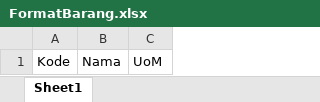
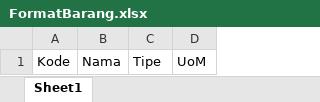
Before and after one commit to yoyoucay/inventaris-barang, an Excel workbook: public/template/FormatBarang.xlsx, sheet Sheet1, drawn as a sheet; values as stored, in another font and other column widths than the file's, no borders; charts and pictures not drawn; the diff names each change by its address in the sheet, - before the commit and + after, or states it on an @@ line.

Commit message:
changes : add field 'iType' on masterdata barang

```diff
--- a/public/template/FormatBarang.xlsx (sheet Sheet1)
+++ b/public/template/FormatBarang.xlsx (sheet Sheet1)
+column C, row 1: Tipe
```
Also changed, not shown: charts or pictures, 4 other files.
